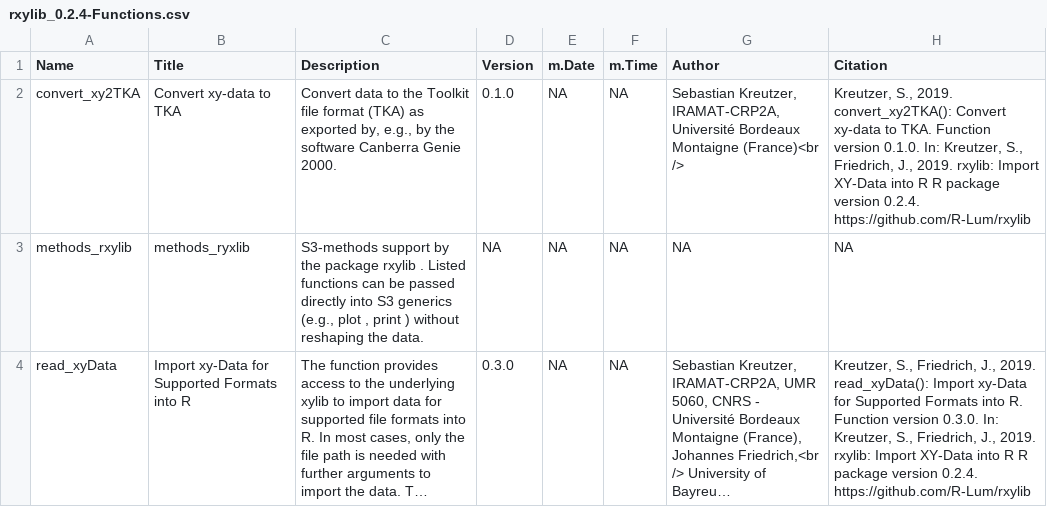
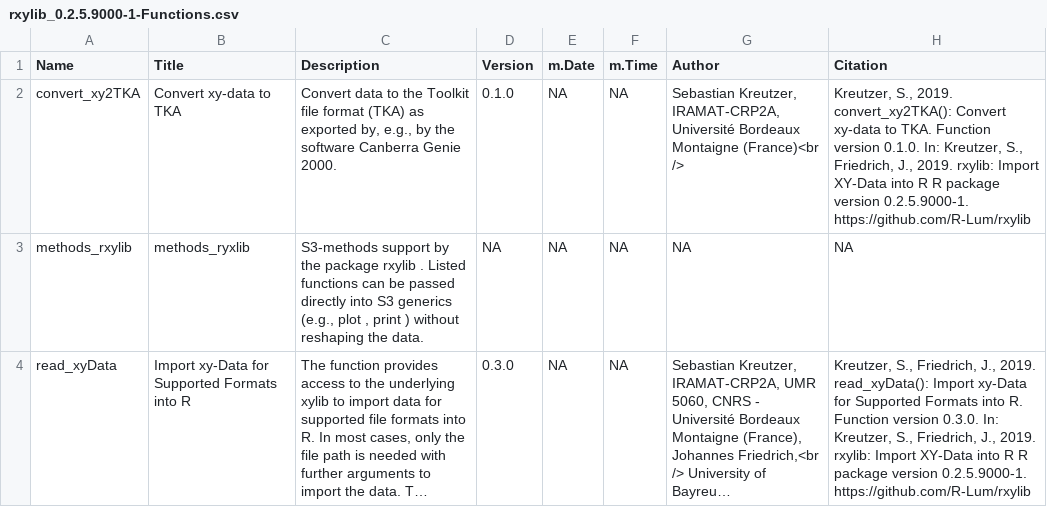
Before and after one commit to R-Lum/rxylib, a CSV file: rxylib.BuildResults/rxylib_0.2.5.9000-1-Functions.csv (was rxylib.BuildResults/rxylib_0.2.4-Functions.csv), drawn as a sheet; long unchanged cells end in …; the diff names each change by its address in the sheet, - before the commit and + after, or states it on an @@ line.

Commit message:
Developer version after CRAN submission

```diff
--- a/rxylib.BuildResults/rxylib_0.2.4-Functions.csv
+++ b/rxylib.BuildResults/rxylib_0.2.5.9000-1-Functions.csv
-H2 (Citation): …package version 0.2.4. https://github.com/R-Lum/rxylib
+H2 (Citation): …package version 0.2.5.9000-1. https://github.com/R-Lum/rxylib
-H4 (Citation): …package version 0.2.4. https://github.com/R-Lum/rxylib
+H4 (Citation): …package version 0.2.5.9000-1. https://github.com/R-Lum/rxylib
```
Also changed, not shown: 20 other files.
